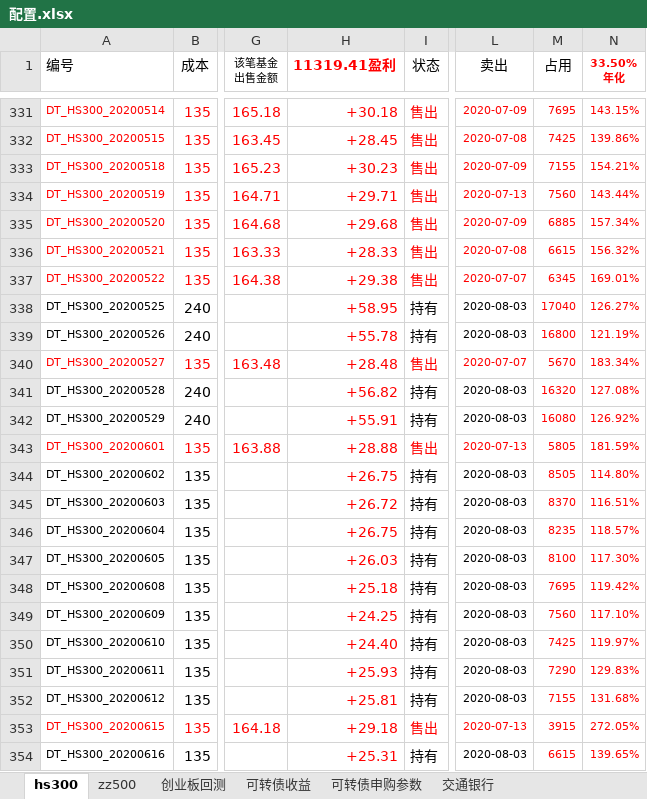
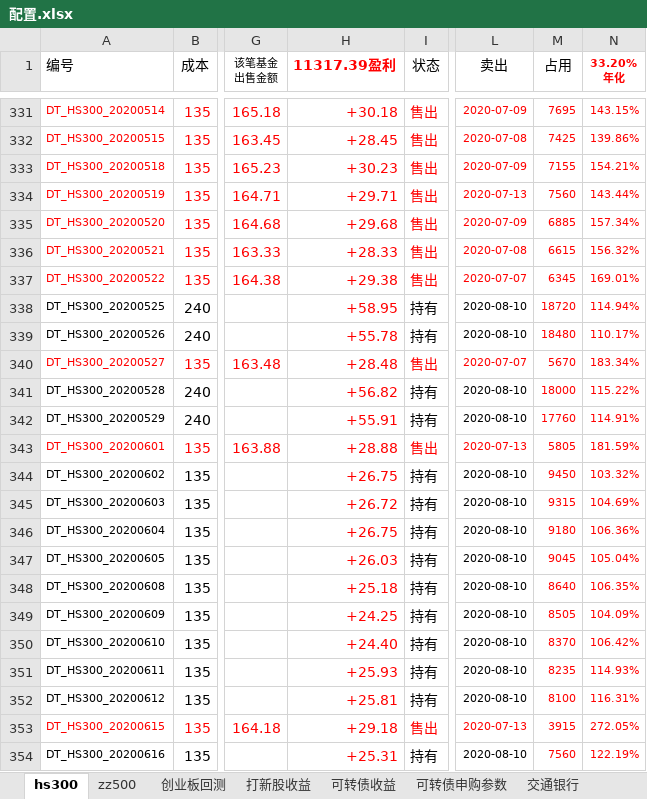
Before and after one commit to husky8/cccode, an Excel workbook: invest/配置.xlsx, sheet hs300, drawn as a sheet; only a part is shown, gaps mark what is left out; values as stored, in another font and other column widths than the file's, no borders; charts and pictures and conditional formats not drawn; ↵ is a line break in a cell; the diff covers the shown part only; the diff names each change by its address in the sheet, - before the commit and + after, or states it on an @@ line.

```diff
--- a/invest/配置.xlsx (sheet hs300)
+++ b/invest/配置.xlsx (sheet hs300)
+sheet tab: 打新股收益
-H1: 11319.41盈利
+H1: 11317.39盈利
-N1: 33.50% ↵ 年化
+N1: 33.20% ↵ 年化
-L338:L339 (卖出): 2020-08-03
+L338:L339 (卖出): 2020-08-10
-M338 (占用): 17040
+M338 (占用): 18720
-N338 (33.20% 年化): 126.27%
+N338 (33.20% 年化): 114.94%
-M339 (占用): 16800
+M339 (占用): 18480
-N339 (33.20% 年化): 121.19%
+N339 (33.20% 年化): 110.17%
-L341:L342 (卖出): 2020-08-03
+L341:L342 (卖出): 2020-08-10
-M341 (占用): 16320
+M341 (占用): 18000
-N341 (33.20% 年化): 127.08%
+N341 (33.20% 年化): 115.22%
-M342 (占用): 16080
+M342 (占用): 17760
-N342 (33.20% 年化): 126.92%
+N342 (33.20% 年化): 114.91%
-L344:L352 (卖出): 2020-08-03
+L344:L352 (卖出): 2020-08-10
-M344 (占用): 8505
+M344 (占用): 9450
-N344 (33.20% 年化): 114.80%
+N344 (33.20% 年化): 103.32%
-M345 (占用): 8370
+M345 (占用): 9315
-N345 (33.20% 年化): 116.51%
+N345 (33.20% 年化): 104.69%
-M346 (占用): 8235
+M346 (占用): 9180
-N346 (33.20% 年化): 118.57%
+N346 (33.20% 年化): 106.36%
-M347 (占用): 8100
+M347 (占用): 9045
-N347 (33.20% 年化): 117.30%
+N347 (33.20% 年化): 105.04%
-M348 (占用): 7695
+M348 (占用): 8640
-N348 (33.20% 年化): 119.42%
+N348 (33.20% 年化): 106.35%
-M349 (占用): 7560
+M349 (占用): 8505
-N349 (33.20% 年化): 117.10%
+N349 (33.20% 年化): 104.09%
-M350 (占用): 7425
+M350 (占用): 8370
-N350 (33.20% 年化): 119.97%
+N350 (33.20% 年化): 106.42%
-M351 (占用): 7290
+M351 (占用): 8235
-N351 (33.20% 年化): 129.83%
+N351 (33.20% 年化): 114.93%
-M352 (占用): 7155
+M352 (占用): 8100
-N352 (33.20% 年化): 131.68%
+N352 (33.20% 年化): 116.31%
-L354 (卖出): 2020-08-03
+L354 (卖出): 2020-08-10
-M354 (占用): 6615
+M354 (占用): 7560
-N354 (33.20% 年化): 139.65%
+N354 (33.20% 年化): 122.19%
```
Also changed, not shown: 5 added rows and 261 edited cells elsewhere in this sheet, sheet zz500, sheet 可转债收益, invest/资产收益统计/资产配置.xlsx.
